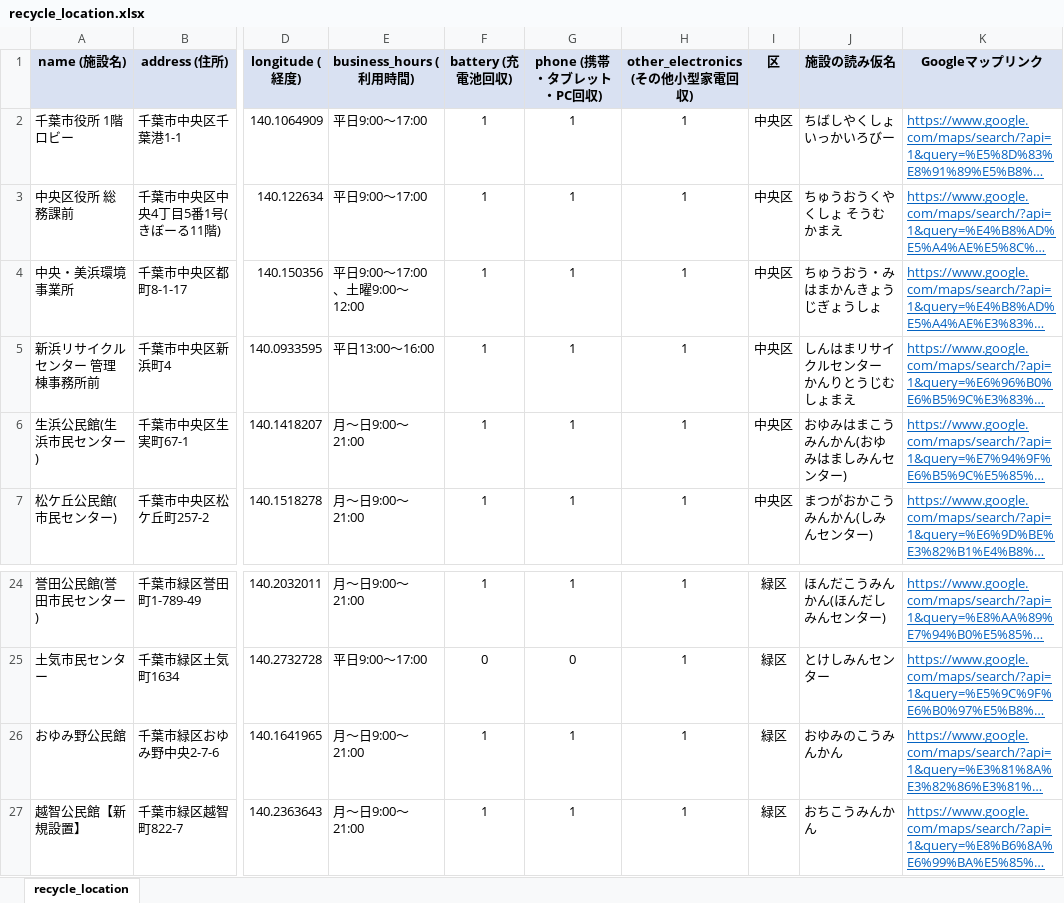
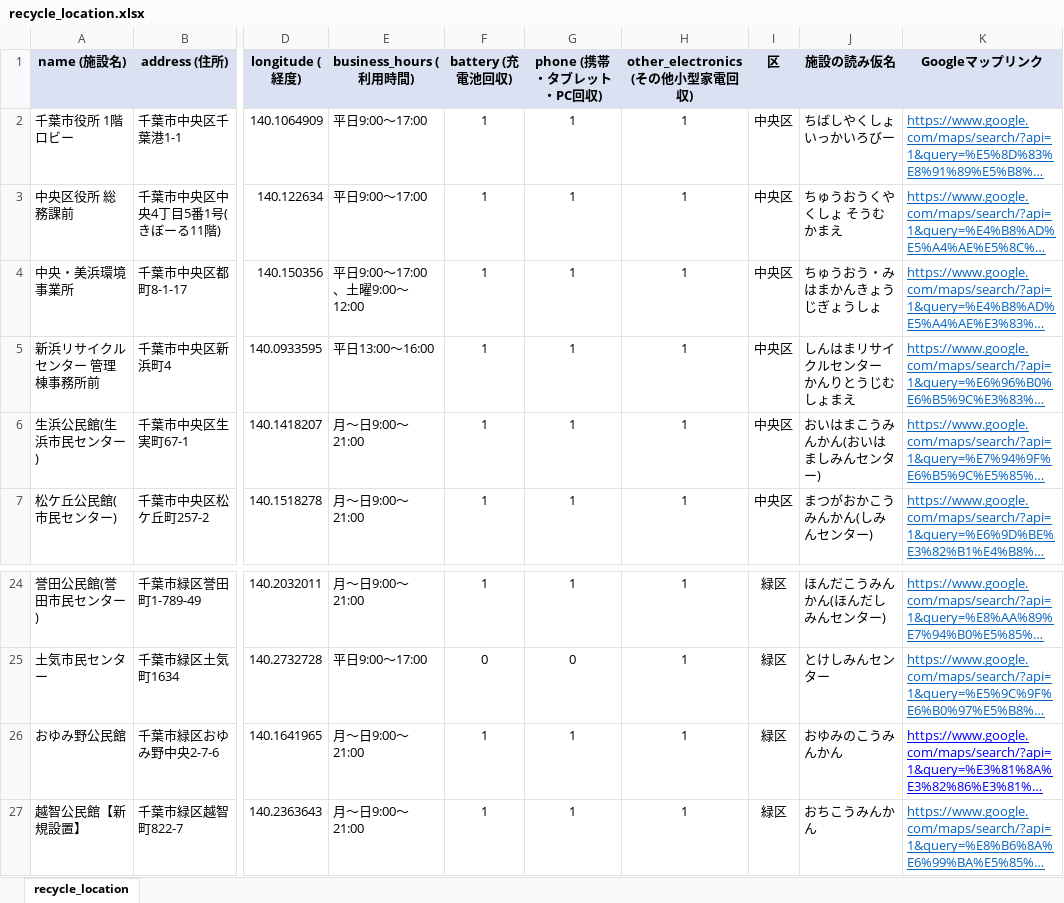
Before and after one commit to CODIHA-2026-kakuni/CODIHA, an Excel workbook: Application/SQL/recycle_location.xlsx, sheet recycle_location, drawn as a sheet; only a part is shown, gaps mark what is left out; long unchanged cells end in …; values as stored, in another font and other column widths than the file's, no borders; the diff names each change by its address in the sheet, - before the commit and + after, or states it on an @@ line.

Commit message:
1,2は削除することで対応．3は改行判定を\nから\r\nに変更．5は，Excel，CSV両者を正しい読み仮名に変更

```diff
--- a/Application/SQL/recycle_location.xlsx (sheet recycle_location)
+++ b/Application/SQL/recycle_location.xlsx (sheet recycle_location)
-J6 (施設の読み仮名): おゆみはまこうみんかん(おゆみはましみんセンター)
+J6 (施設の読み仮名): おいはまこうみんかん(おいはましみんセンター)
-K26 text colour: #0563C1
+K26 text colour: #0000FF
```
Also changed, not shown: 1 other file.
